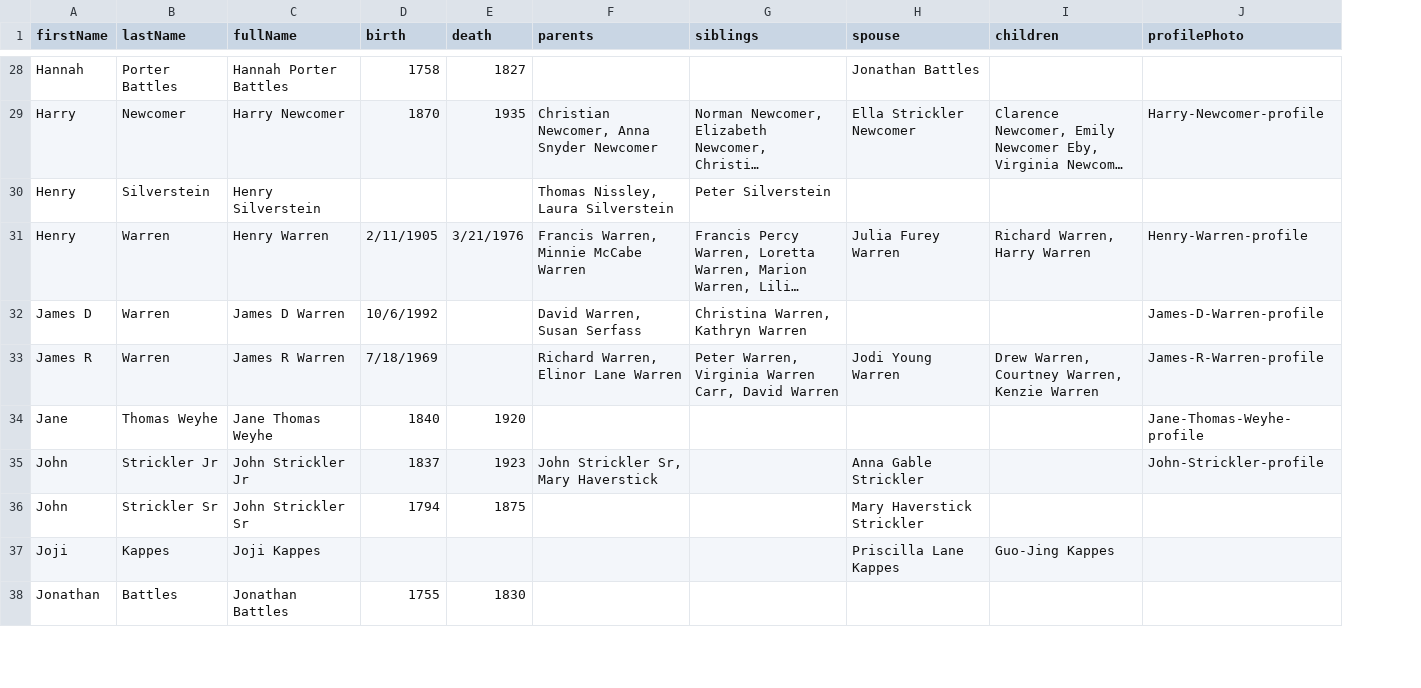
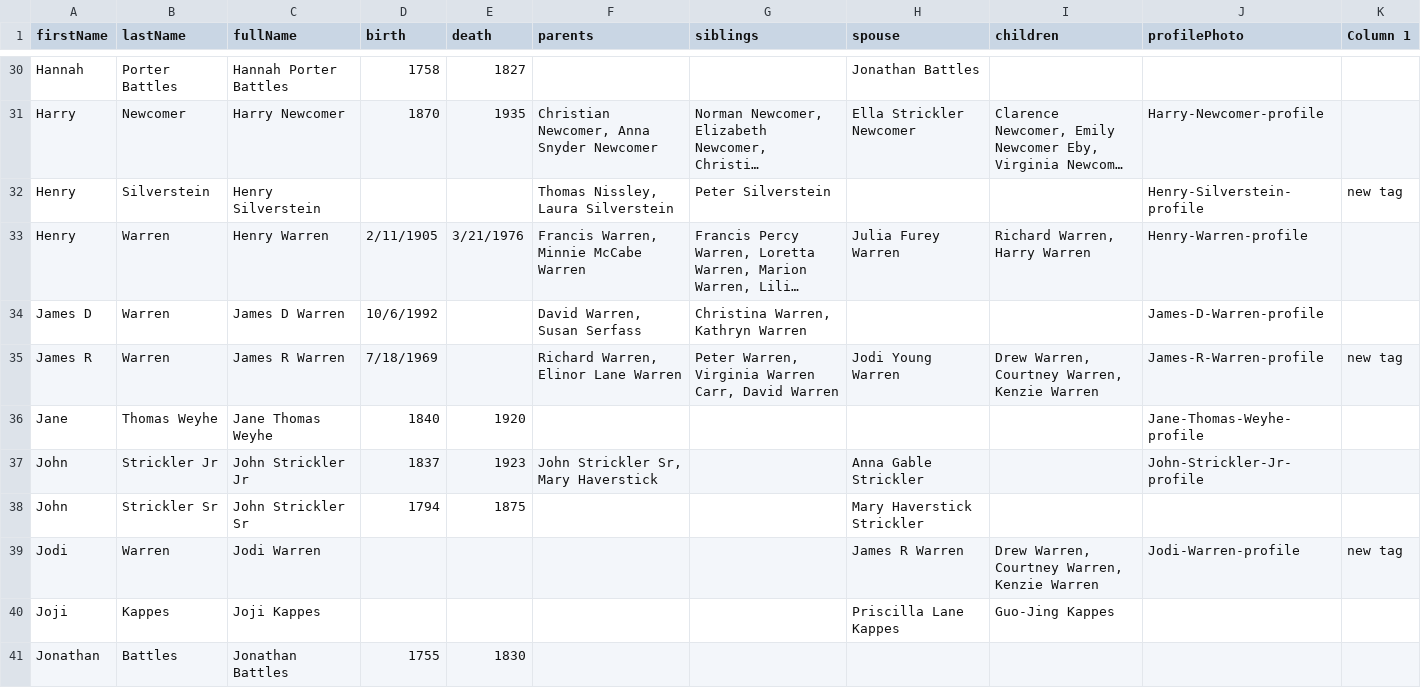
Before and after one commit to christiewarren/familySite, a CSV file: fam-archive-app/src/data/peopleSheetData.csv, drawn as a sheet; only a part is shown, gaps mark what is left out; long unchanged cells end in …; addresses are those after the commit; the diff covers the shown part only; the diff names each change by its address in the sheet, - before the commit and + after, or states it on an @@ line.

Commit message:
updated people data with profile photos

```diff
--- a/fam-archive-app/src/data/peopleSheetData.csv
+++ b/fam-archive-app/src/data/peopleSheetData.csv
+column K (Column 1), rows 32-35: new tag |  |  | new tag
-J32 (profilePhoto): (empty)
+J32 (profilePhoto): Henry-Silverstein-profile
-J37 (profilePhoto): John-Strickler-profile
+J37 (profilePhoto): John-Strickler-Jr-profile
+row 39: Jodi | Warren | Jodi Warren |  |  |  |  | James R Warren | Drew Warren, Courtney Warren, Kenzie Warren | Jodi-Warren-profile | new tag
```
Also changed, not shown: 3 added rows and 12 edited cells elsewhere in this file, 1 other file.
